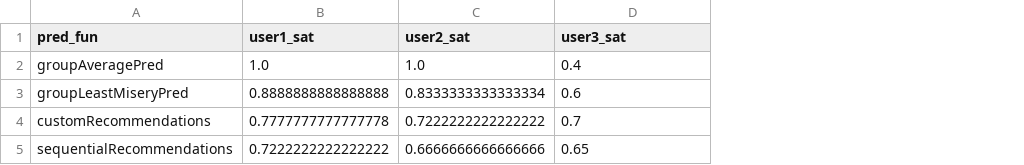
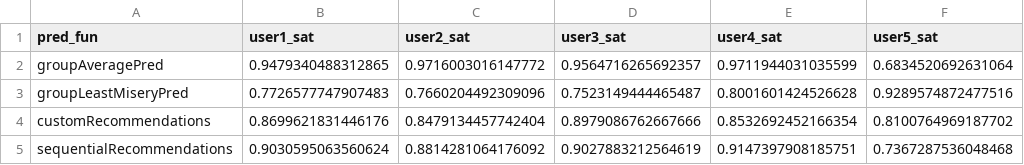
Before and after one commit to Simone-Albero/ATCS, a CSV file: group_recommendations/stats/group_sat.csv, drawn as a sheet; the diff names each change by its address in the sheet, - before the commit and + after, or states it on an @@ line.

```diff
--- a/group_recommendations/stats/group_sat.csv
+++ b/group_recommendations/stats/group_sat.csv
+column E (user4_sat), rows 2-5: 0.9711944031035599 | 0.8001601424526628 | 0.8532692452166354 | 0.9147397908185751
+column F (user5_sat), rows 2-5: 0.6834520692631064 | 0.9289574872477516 | 0.8100764969187702 | 0.7367287536048468
-B2 (user1_sat): 1.0
+B2 (user1_sat): 0.9479340488312865
-C2 (user2_sat): 1.0
+C2 (user2_sat): 0.9716003016147772
-D2 (user3_sat): 0.4
+D2 (user3_sat): 0.9564716265692357
-B3 (user1_sat): 0.8888888888888888
+B3 (user1_sat): 0.7726577747907483
-C3 (user2_sat): 0.8333333333333334
+C3 (user2_sat): 0.7660204492309096
-D3 (user3_sat): 0.6
+D3 (user3_sat): 0.7523149444465487
-B4 (user1_sat): 0.7777777777777778
+B4 (user1_sat): 0.8699621831446176
-C4 (user2_sat): 0.7222222222222222
+C4 (user2_sat): 0.8479134457742404
-D4 (user3_sat): 0.7
+D4 (user3_sat): 0.8979086762667666
-B5 (user1_sat): 0.7222222222222222
+B5 (user1_sat): 0.9030595063560624
-C5 (user2_sat): 0.6666666666666666
+C5 (user2_sat): 0.8814281064176092
-D5 (user3_sat): 0.65
+D5 (user3_sat): 0.9027883212564619
```
Also changed, not shown: group_recommendations/stats/similarities.csv, 4 other files.
